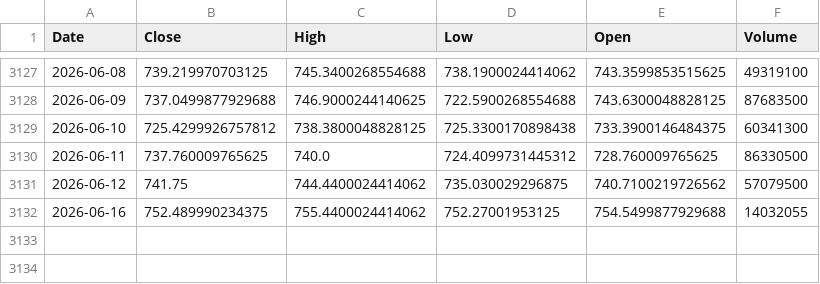
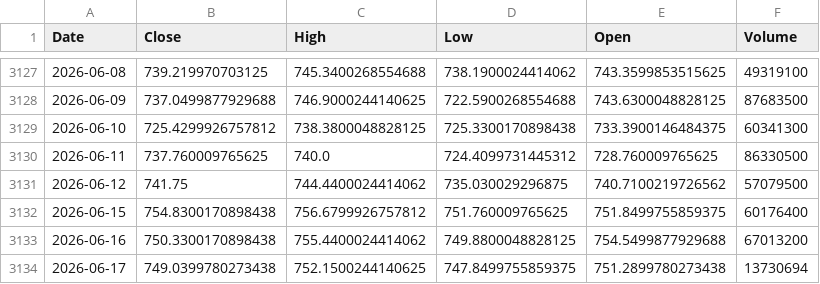
Before and after one commit to kittycapital/btc-asset-correlation, a CSV file: data/SPY.csv, drawn as a sheet; only a part is shown, gaps mark what is left out.

```diff
--- a/data/SPY.csv
+++ b/data/SPY.csv
@@ -3131,2 +3131,4 @@ Date,Close,High,Low,Open,Volume
 2026-06-12,741.75,744.4400024414062,735.030029296875,740.7100219726562,57079500
-2026-06-16,752.489990234375,755.4400024414062,752.27001953125,754.5499877929688,14032055
+2026-06-15,754.8300170898438,756.6799926757812,751.760009765625,751.8499755859375,60176400
+2026-06-16,750.3300170898438,755.4400024414062,749.8800048828125,754.5499877929688,67013200
+2026-06-17,749.0399780273438,752.1500244140625,747.8499755859375,751.2899780273438,13730694
```
Also changed, not shown: data/BTC.csv, data/DXY.csv, 4 other files.
